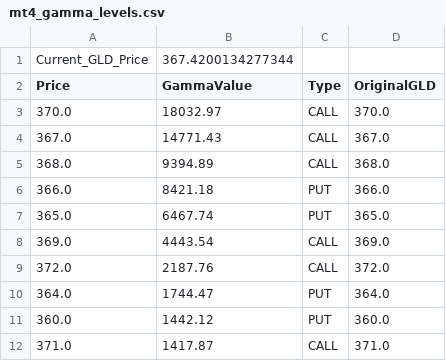
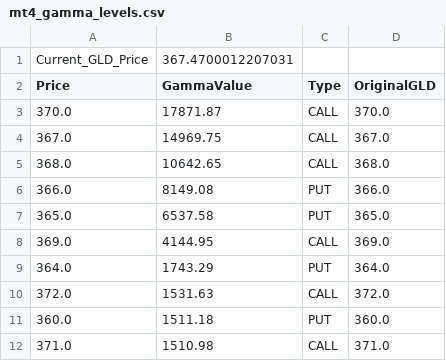
Before and after one commit to migolio19/gcop-dashboard, a CSV file: mt4_gamma_levels.csv, drawn as a sheet.

```diff
--- a/mt4_gamma_levels.csv
+++ b/mt4_gamma_levels.csv
@@ -1,12 +1,12 @@
-Current_GLD_Price,367.4200134277344
+Current_GLD_Price,367.4700012207031
 Price,GammaValue,Type,OriginalGLD
-370.0,18032.97,CALL,370.0
-367.0,14771.43,CALL,367.0
-368.0,9394.89,CALL,368.0
-366.0,8421.18,PUT,366.0
-365.0,6467.74,PUT,365.0
-369.0,4443.54,CALL,369.0
-372.0,2187.76,CALL,372.0
-364.0,1744.47,PUT,364.0
-360.0,1442.12,PUT,360.0
-371.0,1417.87,CALL,371.0
+370.0,17871.87,CALL,370.0
+367.0,14969.75,CALL,367.0
+368.0,10642.65,CALL,368.0
+366.0,8149.08,PUT,366.0
+365.0,6537.58,PUT,365.0
+369.0,4144.95,CALL,369.0
+364.0,1743.29,PUT,364.0
+372.0,1531.63,CALL,372.0
+360.0,1511.18,PUT,360.0
+371.0,1510.98,CALL,371.0
```
Also changed, not shown: 1 other file.
